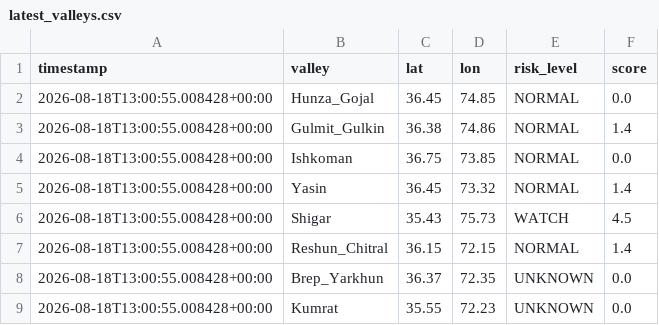
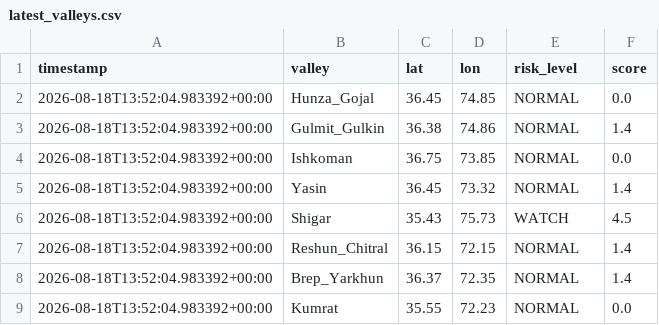
Before and after one commit to mirkhanzai/glacial-risk-watch-pakistan, a CSV file: data/latest_valleys.csv, drawn as a sheet.

```diff
--- a/data/latest_valleys.csv
+++ b/data/latest_valleys.csv
@@ -1,9 +1,9 @@
 timestamp,valley,lat,lon,risk_level,score
-2026-08-18T13:00:55.008428+00:00,Hunza_Gojal,36.45,74.85,NORMAL,0.0
-2026-08-18T13:00:55.008428+00:00,Gulmit_Gulkin,36.38,74.86,NORMAL,1.4
-2026-08-18T13:00:55.008428+00:00,Ishkoman,36.75,73.85,NORMAL,0.0
-2026-08-18T13:00:55.008428+00:00,Yasin,36.45,73.32,NORMAL,1.4
-2026-08-18T13:00:55.008428+00:00,Shigar,35.43,75.73,WATCH,4.5
-2026-08-18T13:00:55.008428+00:00,Reshun_Chitral,36.15,72.15,NORMAL,1.4
-2026-08-18T13:00:55.008428+00:00,Brep_Yarkhun,36.37,72.35,UNKNOWN,0.0
-2026-08-18T13:00:55.008428+00:00,Kumrat,35.55,72.23,UNKNOWN,0.0
+2026-08-18T13:52:04.983392+00:00,Hunza_Gojal,36.45,74.85,NORMAL,0.0
+2026-08-18T13:52:04.983392+00:00,Gulmit_Gulkin,36.38,74.86,NORMAL,1.4
+2026-08-18T13:52:04.983392+00:00,Ishkoman,36.75,73.85,NORMAL,0.0
+2026-08-18T13:52:04.983392+00:00,Yasin,36.45,73.32,NORMAL,1.4
+2026-08-18T13:52:04.983392+00:00,Shigar,35.43,75.73,WATCH,4.5
+2026-08-18T13:52:04.983392+00:00,Reshun_Chitral,36.15,72.15,NORMAL,1.4
+2026-08-18T13:52:04.983392+00:00,Brep_Yarkhun,36.37,72.35,NORMAL,1.4
+2026-08-18T13:52:04.983392+00:00,Kumrat,35.55,72.23,NORMAL,0.0
```
Also changed, not shown: data/history.csv, 1 other file.
